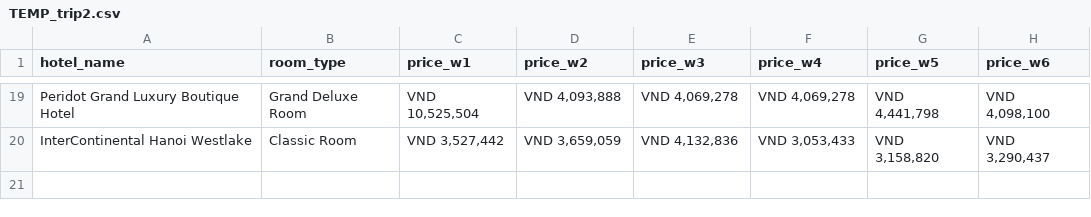
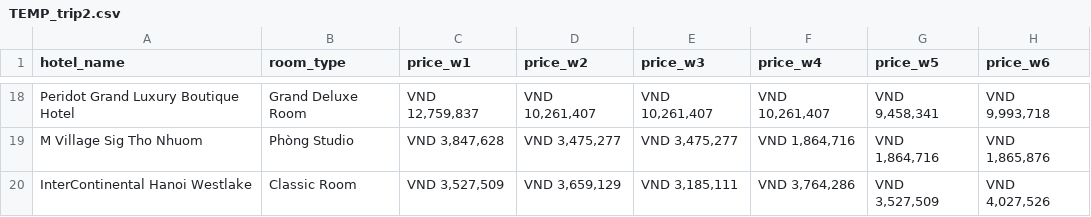
Before and after one commit to hchinhtrung/mvillage-email-template, a CSV file: 31.crawl-tool/trip/trip2/TEMP_trip2.csv, drawn as a sheet; only a part is shown, gaps mark what is left out; addresses are those after the commit; the diff covers the shown part only; the diff names each change by its address in the sheet, - before the commit and + after, or states it on an @@ line.

```diff
--- a/31.crawl-tool/trip/trip2/TEMP_trip2.csv
+++ b/31.crawl-tool/trip/trip2/TEMP_trip2.csv
-C18 (price_w1): VND 10,525,504
+C18 (price_w1): VND 12,759,837
-D18 (price_w2): VND 4,093,888
+D18 (price_w2): VND 10,261,407
-E18 (price_w3): VND 4,069,278
+E18 (price_w3): VND 10,261,407
-F18 (price_w4): VND 4,069,278
+F18 (price_w4): VND 10,261,407
-G18 (price_w5): VND 4,441,798
+G18 (price_w5): VND 9,458,341
-H18 (price_w6): VND 4,098,100
+H18 (price_w6): VND 9,993,718
+row 19: M Village Sig Tho Nhuom | Phòng Studio | VND 3,847,628 | VND 3,475,277 | VND 3,475,277 | VND 1,864,716 | VND 1,864,716 | VND 1,865,876
-C20 (price_w1): VND 3,527,442
+C20 (price_w1): VND 3,527,509
-D20 (price_w2): VND 3,659,059
+D20 (price_w2): VND 3,659,129
-E20 (price_w3): VND 4,132,836
+E20 (price_w3): VND 3,185,111
-F20 (price_w4): VND 3,053,433
+F20 (price_w4): VND 3,764,286
-G20 (price_w5): VND 3,158,820
+G20 (price_w5): VND 3,527,509
-H20 (price_w6): VND 3,290,437
+H20 (price_w6): VND 4,027,526
```
Also changed, not shown: 6 added rows, 7 removed rows and 44 edited cells elsewhere in this file, 31.crawl-tool/agoda/agoda1/TEMP_agoda1.csv, 31.crawl-tool/agoda/agoda2/TEMP_agoda2.csv, 13 other files.
